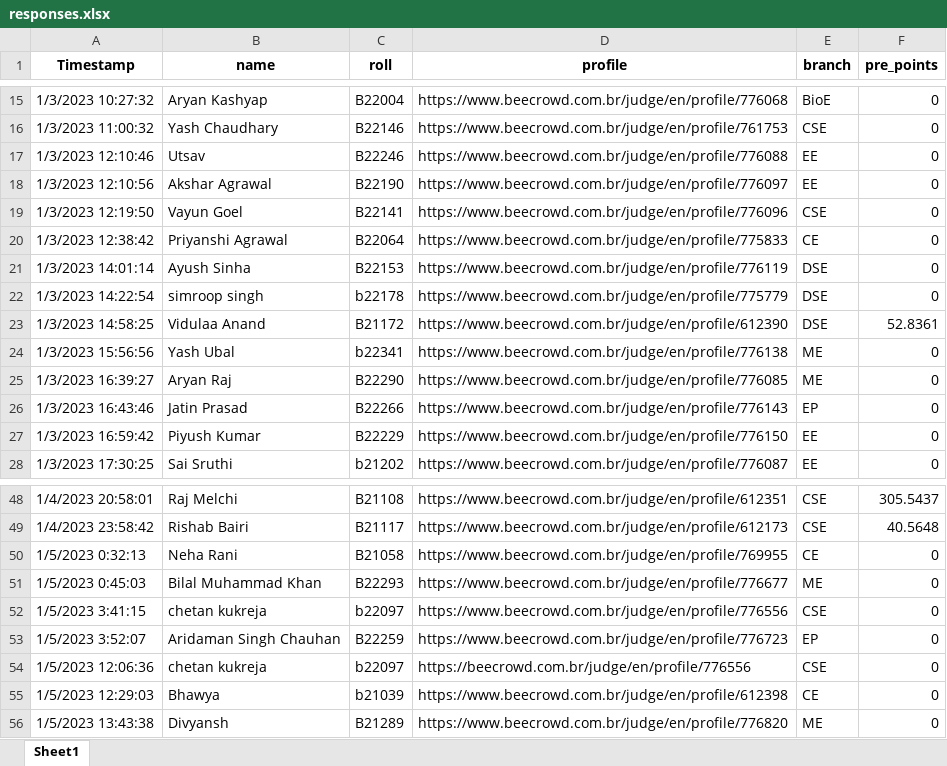
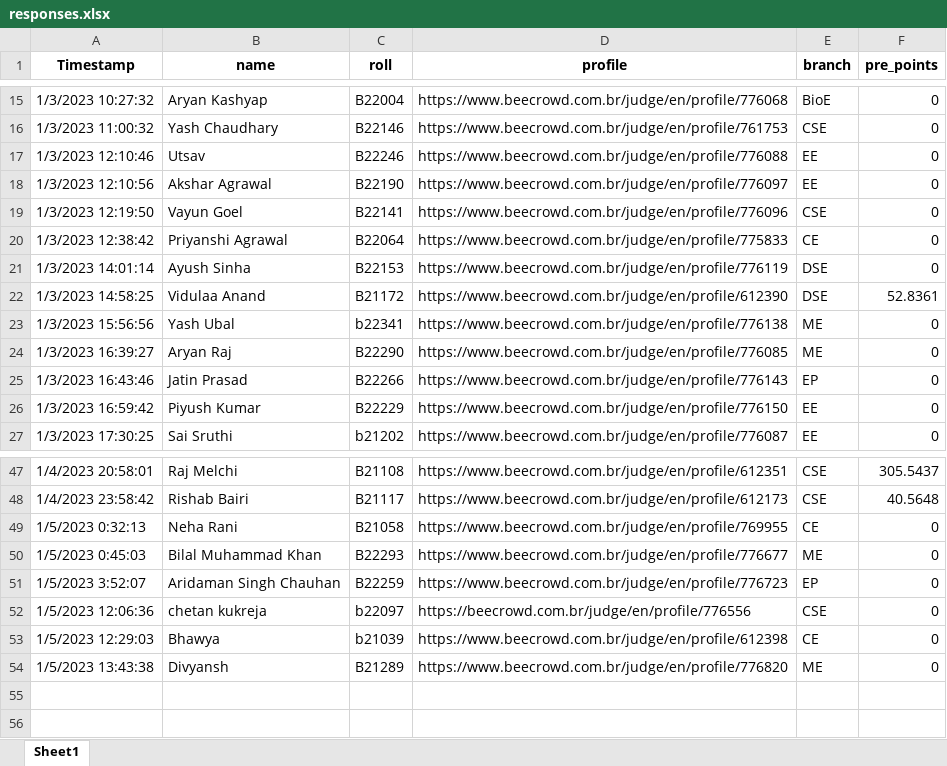
Before and after one commit to AdarshSantoria/UR1-Leaderboard-2022, an Excel workbook: responses.xlsx, sheet Sheet1, drawn as a sheet; only a part is shown, gaps mark what is left out; values as stored, in another font and other column widths than the file's, no borders; the diff names each change by its address in the sheet, - before the commit and + after, or states it on an @@ line.

```diff
--- a/responses.xlsx (sheet Sheet1)
+++ b/responses.xlsx (sheet Sheet1)
-row 22: 1/3/2023 14:22:54 | simroop singh | b22178 | https://www.beecrowd.com.br/judge/en/profile/775779 | DSE | 0
-row 52: 1/5/2023 3:41:15 | chetan kukreja | b22097 | https://www.beecrowd.com.br/judge/en/profile/776556 | CSE | 0
```
Also changed, not shown: 1 other file.
